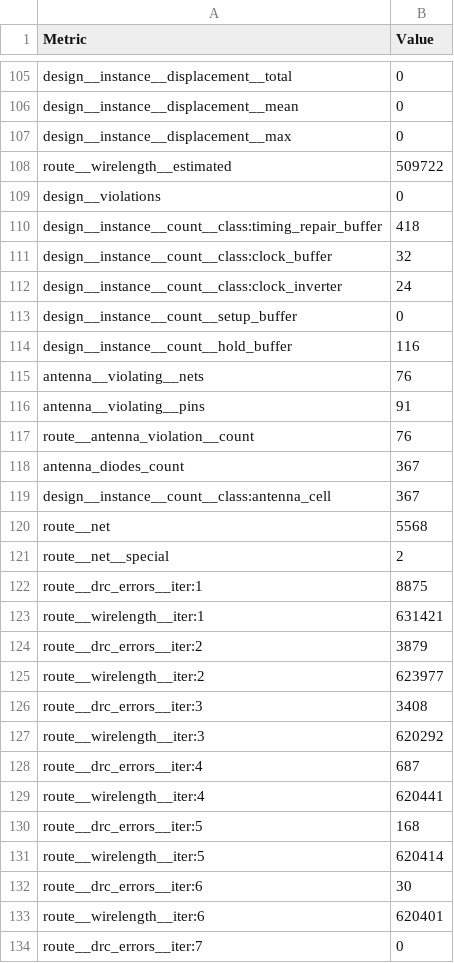
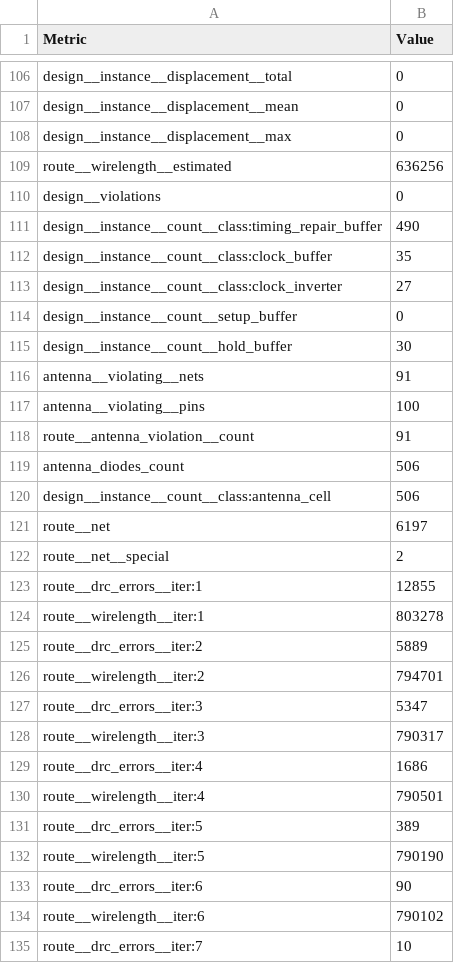
Before and after one commit to TinyTapeout/tinytapeout-cad-25a, a CSV file: projects/tt_um_rejunity_lgn_mnist/stats/metrics.csv, drawn as a sheet; only a part is shown, gaps mark what is left out; the diff covers the shown part only.

Commit message:
feat: update project tt_um_rejunity_lgn_mnist from rejunity/tt10-lgn-mnist
Commit: b2d727d6cb6739339b71a71c6622ad3c5f5eaf7d
Workflow: https://github.com/rejunity/tt10-lgn-mnist/actions/runs/15545539002

```diff
--- a/projects/tt_um_rejunity_lgn_mnist/stats/metrics.csv
+++ b/projects/tt_um_rejunity_lgn_mnist/stats/metrics.csv
@@ -107,28 +108,28 @@ design__instance__displacement__mean,0
 design__instance__displacement__max,0
-route__wirelength__estimated,509722
+route__wirelength__estimated,636256
 design__violations,0
-design__instance__count__class:timing_repair_buffer,418
-design__instance__count__class:clock_buffer,32
-design__instance__count__class:clock_inverter,24
+design__instance__count__class:timing_repair_buffer,490
+design__instance__count__class:clock_buffer,35
+design__instance__count__class:clock_inverter,27
 design__instance__count__setup_buffer,0
-design__instance__count__hold_buffer,116
-antenna__violating__nets,76
-antenna__violating__pins,91
-route__antenna_violation__count,76
-antenna_diodes_count,367
-design__instance__count__class:antenna_cell,367
-route__net,5568
+design__instance__count__hold_buffer,30
+antenna__violating__nets,91
+antenna__violating__pins,100
+route__antenna_violation__count,91
+antenna_diodes_count,506
+design__instance__count__class:antenna_cell,506
+route__net,6197
 route__net__special,2
-route__drc_errors__iter:1,8875
-route__wirelength__iter:1,631421
-route__drc_errors__iter:2,3879
-route__wirelength__iter:2,623977
-route__drc_errors__iter:3,3408
-route__wirelength__iter:3,620292
-route__drc_errors__iter:4,687
-route__wirelength__iter:4,620441
-route__drc_errors__iter:5,168
-route__wirelength__iter:5,620414
-route__drc_errors__iter:6,30
-route__wirelength__iter:6,620401
-route__drc_errors__iter:7,0
+route__drc_errors__iter:1,12855
+route__wirelength__iter:1,803278
+route__drc_errors__iter:2,5889
+route__wirelength__iter:2,794701
+route__drc_errors__iter:3,5347
+route__wirelength__iter:3,790317
+route__drc_errors__iter:4,1686
+route__wirelength__iter:4,790501
+route__drc_errors__iter:5,389
+route__wirelength__iter:5,790190
+route__drc_errors__iter:6,90
+route__wirelength__iter:6,790102
+route__drc_errors__iter:7,10
```
Also changed, not shown: 3 added rows and 135 edited cells elsewhere in this file, 8 other files.
